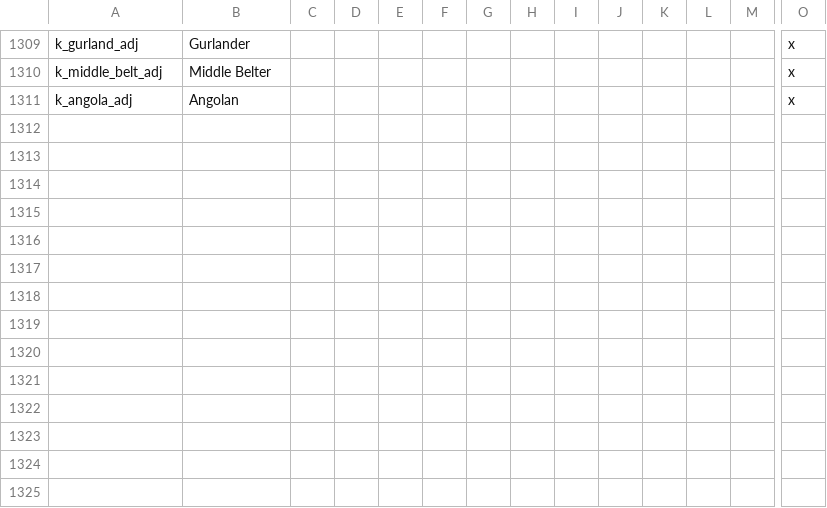
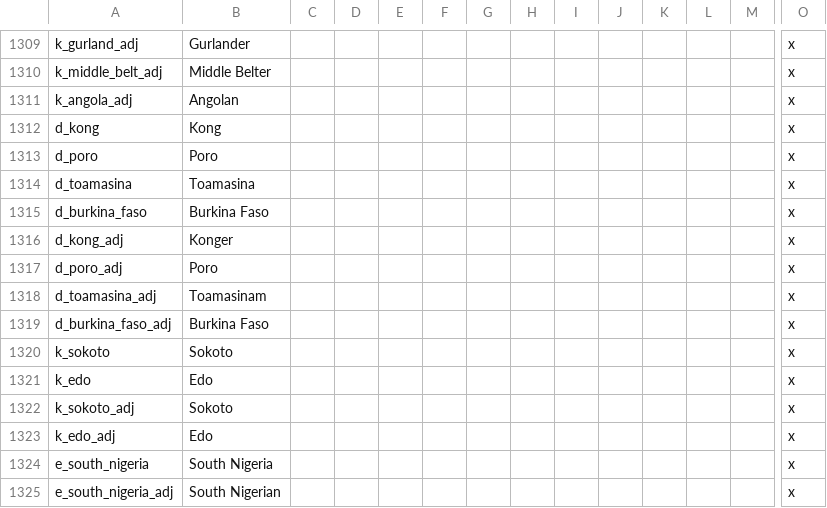
Before and after one commit to Marchingbedlam/After-the-End-Africa, a CSV file: africa/localisation/000_Title_NEW.csv, drawn as a sheet; only a part is shown, gaps mark what is left out; rows hold the shown columns only; the diff names each change by its address in the sheet, - before the commit and + after, or states it on an @@ line.

Commit message:
Update 000_Title_NEW.csv

```diff
--- a/africa/localisation/000_Title_NEW.csv
+++ b/africa/localisation/000_Title_NEW.csv
+row 1312: d_kong | Kong |  |  |  |  |  |  |  |  |  |  |  | x
+row 1313: d_poro | Poro |  |  |  |  |  |  |  |  |  |  |  | x
+row 1314: d_toamasina | Toamasina |  |  |  |  |  |  |  |  |  |  |  | x
+row 1315: d_burkina_faso | Burkina Faso |  |  |  |  |  |  |  |  |  |  |  | x
+row 1316: d_kong_adj | Konger |  |  |  |  |  |  |  |  |  |  |  | x
+row 1317: d_poro_adj | Poro |  |  |  |  |  |  |  |  |  |  |  | x
+row 1318: d_toamasina_adj | Toamasinam |  |  |  |  |  |  |  |  |  |  |  | x
+row 1319: d_burkina_faso_adj | Burkina Faso |  |  |  |  |  |  |  |  |  |  |  | x
+row 1320: k_sokoto | Sokoto |  |  |  |  |  |  |  |  |  |  |  | x
+row 1321: k_edo | Edo |  |  |  |  |  |  |  |  |  |  |  | x
+row 1322: k_sokoto_adj | Sokoto |  |  |  |  |  |  |  |  |  |  |  | x
+row 1323: k_edo_adj | Edo |  |  |  |  |  |  |  |  |  |  |  | x
+row 1324: e_south_nigeria | South Nigeria |  |  |  |  |  |  |  |  |  |  |  | x
+row 1325: e_south_nigeria_adj | South Nigerian |  |  |  |  |  |  |  |  |  |  |  | x
```
